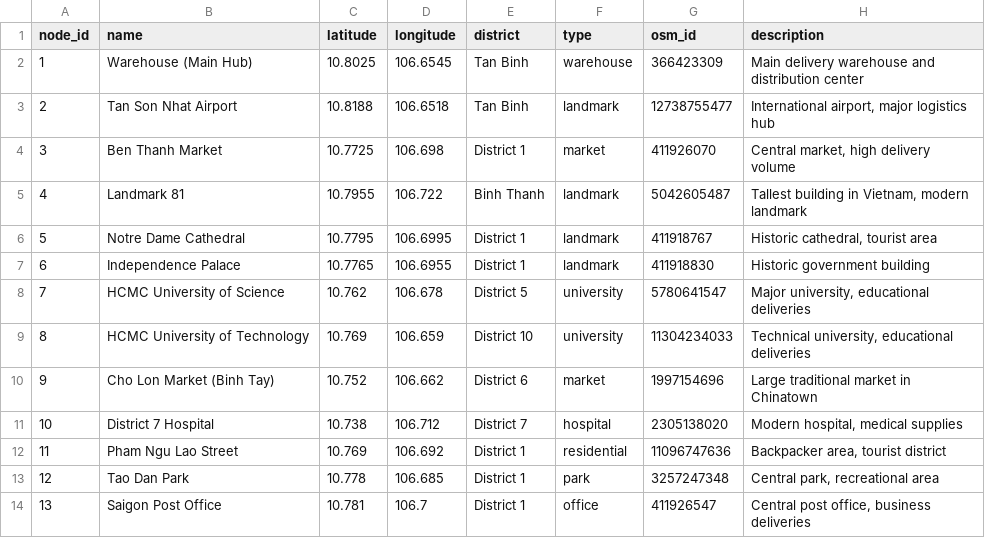
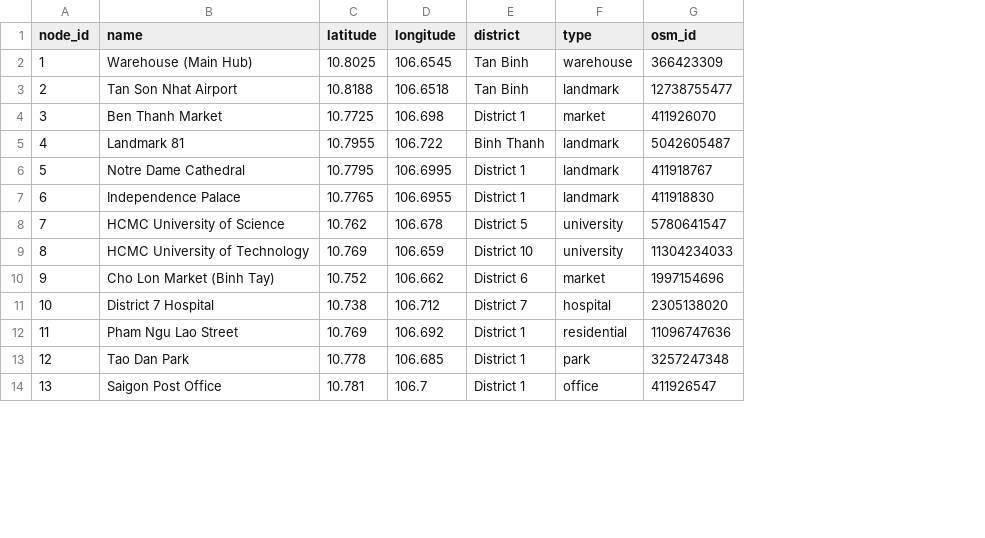
Before and after one commit to AdrianParry-17/AILabProjects, a CSV file: data/nodes.csv, drawn as a sheet; only a part is shown; the diff names each change by its address in the sheet, - before the commit and + after, or states it on an @@ line.

Commit message:
feat: Adjust the data for realistic distribution

```diff
--- a/data/nodes.csv
+++ b/data/nodes.csv
-column H (description), rows 2-14: Main delivery warehouse and distribution center | International airport, major logistics hub | Central market, high delivery volume | Tallest building in Vietnam, modern landmark | Historic cathedral, tourist area | Historic government building | Major university, educational deliveries | Technical university, educational deliveries | Large traditional market in Chinatown | Modern hospital, medical supplies | Backpacker area, tourist district | Central park, recreational area | Central post office, business deliveries
```
Also changed, not shown: data/edges.csv.
